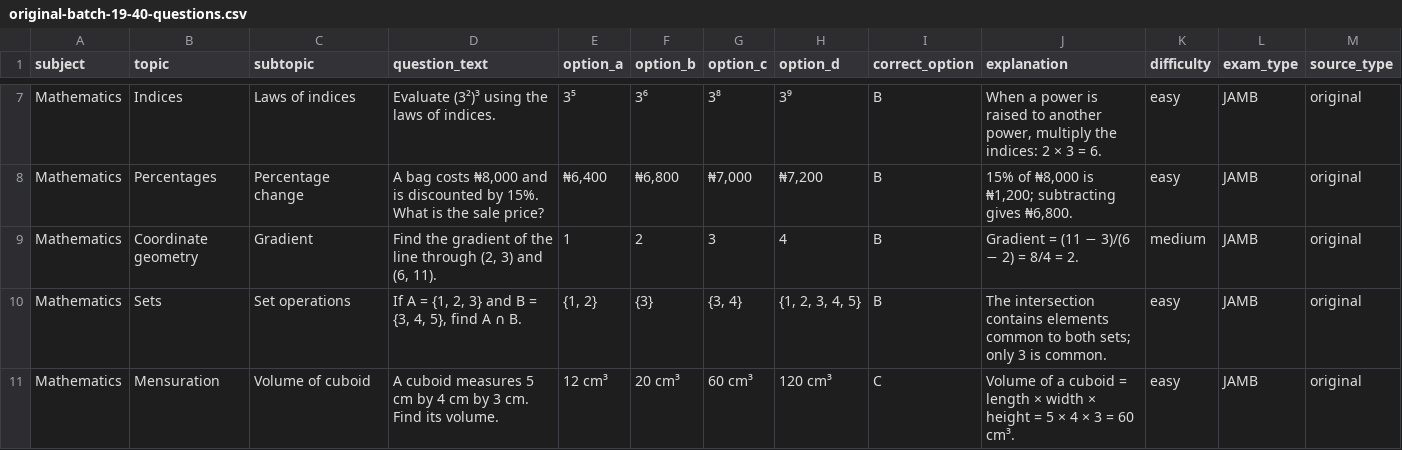
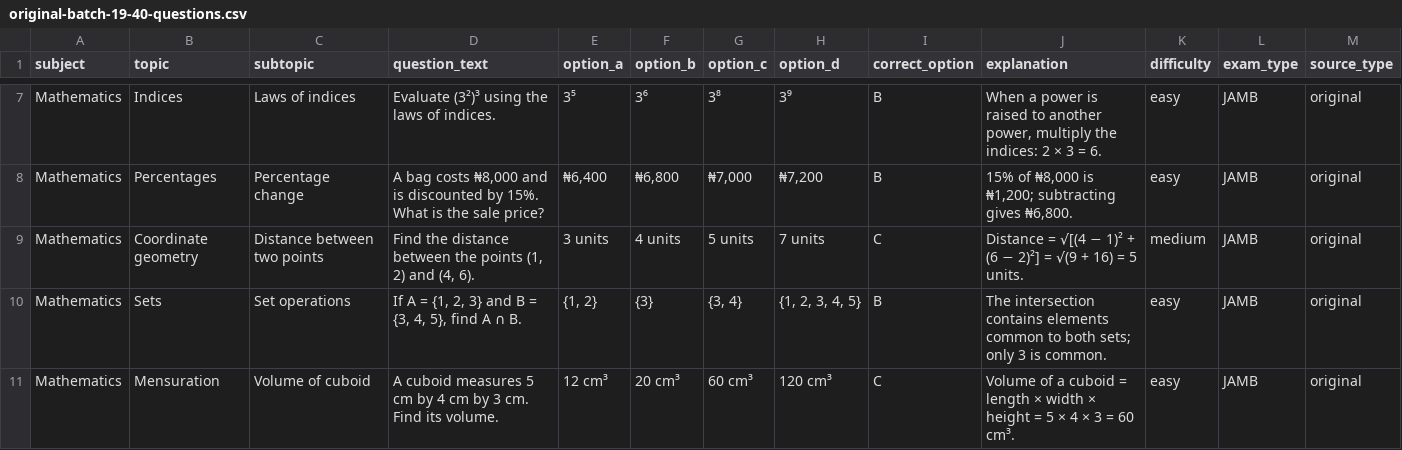
Before and after one commit to timmyjoe385-netizen/EDUKEN-CONSULT-, a CSV file: content/cbt/original-batch-19-40-questions.csv, drawn as a sheet; only a part is shown, gaps mark what is left out; the diff names each change by its address in the sheet, - before the commit and + after, or states it on an @@ line.

Commit message:
Replace repeated gradient item in CBT batch 19

```diff
--- a/content/cbt/original-batch-19-40-questions.csv
+++ b/content/cbt/original-batch-19-40-questions.csv
-C9 (subtopic): Gradient
+C9 (subtopic): Distance between two points
-D9 (question_text): Find the gradient of the line through (2, 3) and (6, 11).
+D9 (question_text): Find the distance between the points (1, 2) and (4, 6).
-E9 (option_a): 1
+E9 (option_a): 3 units
-F9 (option_b): 2
+F9 (option_b): 4 units
-G9 (option_c): 3
+G9 (option_c): 5 units
-H9 (option_d): 4
+H9 (option_d): 7 units
-I9 (correct_option): B
+I9 (correct_option): C
-J9 (explanation): Gradient = (11 − 3)/(6 − 2) = 8/4 = 2.
+J9 (explanation): Distance = √[(4 − 1)² + (6 − 2)²] = √(9 + 16) = 5 units.
```
